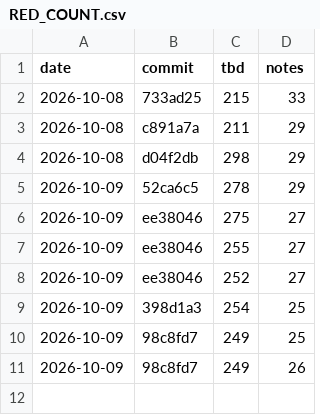
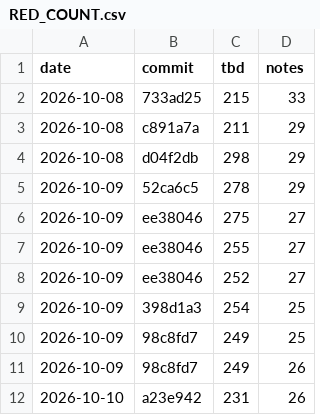
Before and after one commit to Srivatsan6923/selrm, a CSV file: docs/RED_COUNT.csv, drawn as a sheet; the diff names each change by its address in the sheet, - before the commit and + after, or states it on an @@ line.

```diff
--- a/docs/RED_COUNT.csv
+++ b/docs/RED_COUNT.csv
+row 12: 2026-10-10 | a23e942 | 231 | 26
```
Also changed, not shown: 7 other files.
